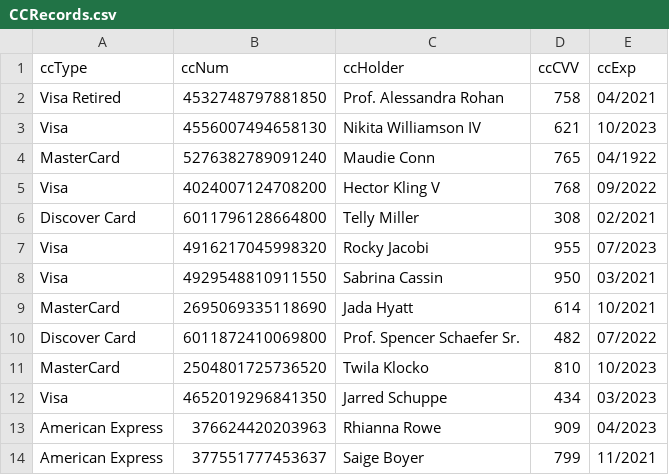
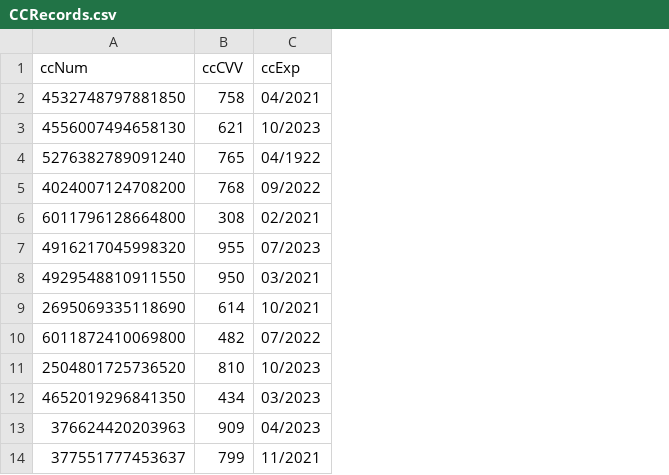
Before and after one commit to orenrimer/selenium-framework-demo, a CSV file: test_data/CCRecords.csv, drawn as a sheet; only a part is shown; the diff names each change by its address in the sheet, - before the commit and + after, or states it on an @@ line.

Commit message:
Update CCRecords.csv

```diff
--- a/test_data/CCRecords.csv
+++ b/test_data/CCRecords.csv
-column A (ccType), rows 2-14: Visa Retired | Visa | MasterCard | Visa | Discover Card | Visa | Visa | MasterCard | Discover Card | MasterCard | Visa | American Express | American Express
-column C (ccHolder), rows 2-14: Prof. Alessandra Rohan | Nikita Williamson IV | Maudie Conn | Hector Kling V | Telly Miller | Rocky Jacobi | Sabrina Cassin | Jada Hyatt | Prof. Spencer Schaefer Sr. | Twila Klocko | Jarred Schuppe | Rhianna Rowe | Saige Boyer
```
